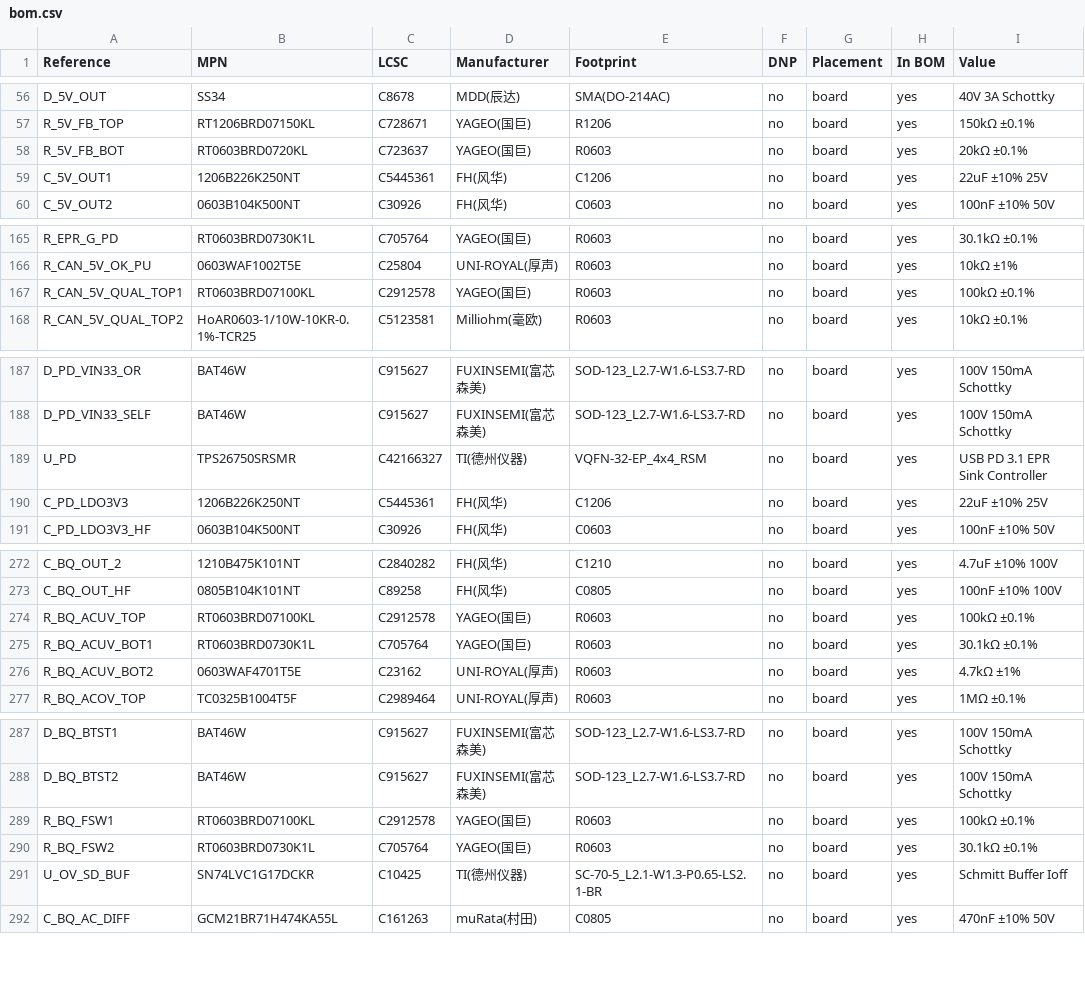
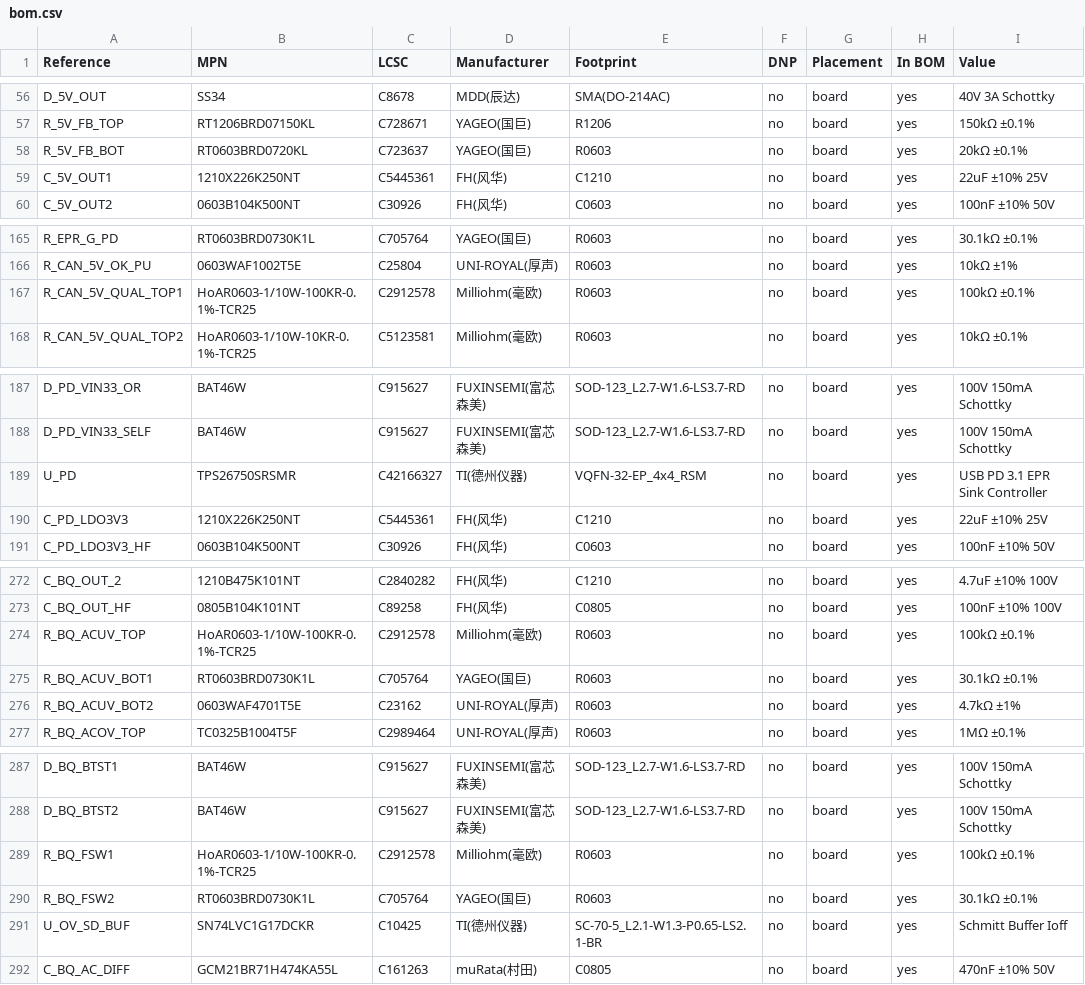
Before and after one commit to w3743/AGTC, a CSV file: 电力/充电MPPT模块/eda工程文件/exports/bom.csv, drawn as a sheet; only a part is shown, gaps mark what is left out; the diff covers the shown part only.

Commit message:
fix(power): align Board 6 BOM footprints, reused SKU count, and audit notes

```diff
--- a/电力/充电MPPT模块/eda工程文件/exports/bom.csv
+++ b/电力/充电MPPT模块/eda工程文件/exports/bom.csv
@@ -58,3 +58,3 @@
 "R_5V_FB_BOT","RT0603BRD0720KL","C723637","YAGEO(国巨)","R0603","no","board","yes","20kΩ ±0.1%"
-"C_5V_OUT1","1206B226K250NT","C5445361","FH(风华)","C1206","no","board","yes","22uF ±10% 25V"
+"C_5V_OUT1","1210X226K250NT","C5445361","FH(风华)","C1210","no","board","yes","22uF ±10% 25V"
 "C_5V_OUT2","0603B104K500NT","C30926","FH(风华)","C0603","no","board","yes","100nF ±10% 50V"
@@ -166,3 +166,3 @@
 "R_CAN_5V_OK_PU","0603WAF1002T5E","C25804","UNI-ROYAL(厚声)","R0603","no","board","yes","10kΩ ±1%"
-"R_CAN_5V_QUAL_TOP1","RT0603BRD07100KL","C2912578","YAGEO(国巨)","R0603","no","board","yes","100kΩ ±0.1%"
+"R_CAN_5V_QUAL_TOP1","HoAR0603-1/10W-100KR-0.1%-TCR25","C2912578","Milliohm(毫欧)","R0603","no","board","yes","100kΩ ±0.1%"
 "R_CAN_5V_QUAL_TOP2","HoAR0603-1/10W-10KR-0.1%-TCR25","C5123581","Milliohm(毫欧)","R0603","no","board","yes","10kΩ ±0.1%"
@@ -189,3 +189,3 @@
 "U_PD","TPS26750SRSMR","C42166327","TI(德州仪器)","VQFN-32-EP_4x4_RSM","no","board","yes","USB PD 3.1 EPR Sink Controller"
-"C_PD_LDO3V3","1206B226K250NT","C5445361","FH(风华)","C1206","no","board","yes","22uF ±10% 25V"
+"C_PD_LDO3V3","1210X226K250NT","C5445361","FH(风华)","C1210","no","board","yes","22uF ±10% 25V"
 "C_PD_LDO3V3_HF","0603B104K500NT","C30926","FH(风华)","C0603","no","board","yes","100nF ±10% 50V"
@@ -273,3 +273,3 @@
 "C_BQ_OUT_HF","0805B104K101NT","C89258","FH(风华)","C0805","no","board","yes","100nF ±10% 100V"
-"R_BQ_ACUV_TOP","RT0603BRD07100KL","C2912578","YAGEO(国巨)","R0603","no","board","yes","100kΩ ±0.1%"
+"R_BQ_ACUV_TOP","HoAR0603-1/10W-100KR-0.1%-TCR25","C2912578","Milliohm(毫欧)","R0603","no","board","yes","100kΩ ±0.1%"
 "R_BQ_ACUV_BOT1","RT0603BRD0730K1L","C705764","YAGEO(国巨)","R0603","no","board","yes","30.1kΩ ±0.1%"
@@ -288,3 +288,3 @@
 "D_BQ_BTST2","BAT46W","C915627","FUXINSEMI(富芯森美)","SOD-123_L2.7-W1.6-LS3.7-RD","no","board","yes","100V 150mA Schottky"
-"R_BQ_FSW1","RT0603BRD07100KL","C2912578","YAGEO(国巨)","R0603","no","board","yes","100kΩ ±0.1%"
+"R_BQ_FSW1","HoAR0603-1/10W-100KR-0.1%-TCR25","C2912578","Milliohm(毫欧)","R0603","no","board","yes","100kΩ ±0.1%"
 "R_BQ_FSW2","RT0603BRD0730K1L","C705764","YAGEO(国巨)","R0603","no","board","yes","30.1kΩ ±0.1%"
```
Also changed, not shown: 6 edited cells elsewhere in this file, 10 other files.
